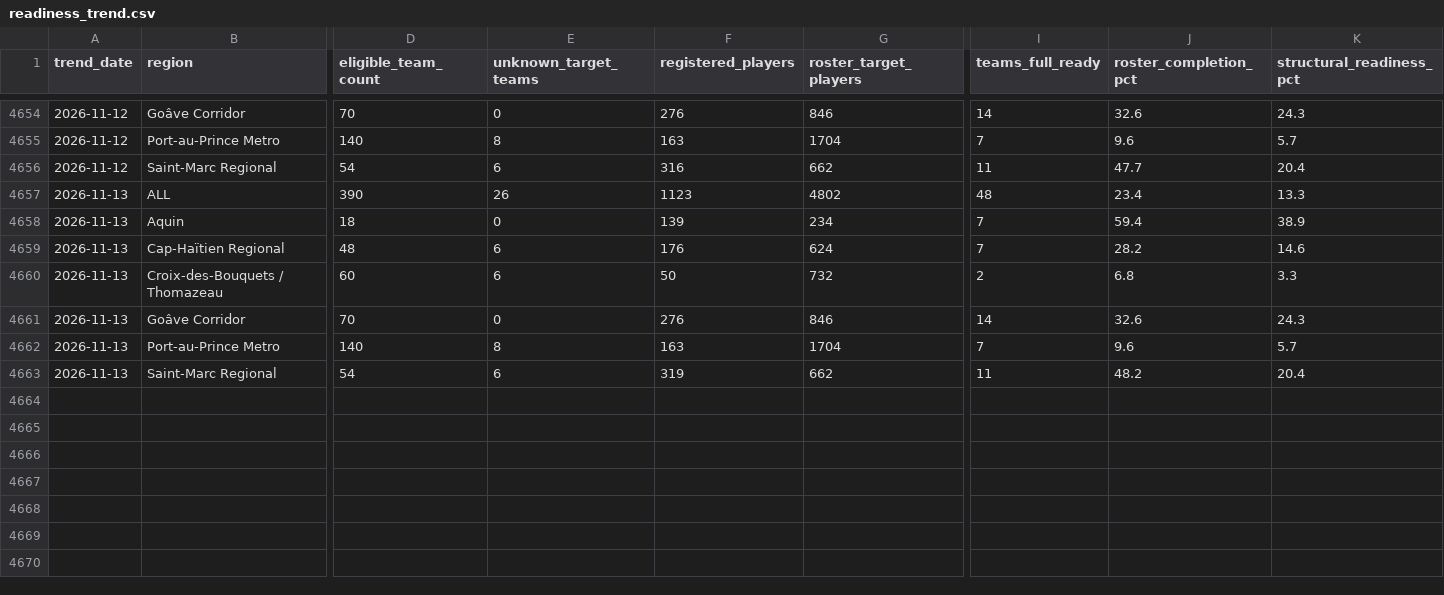
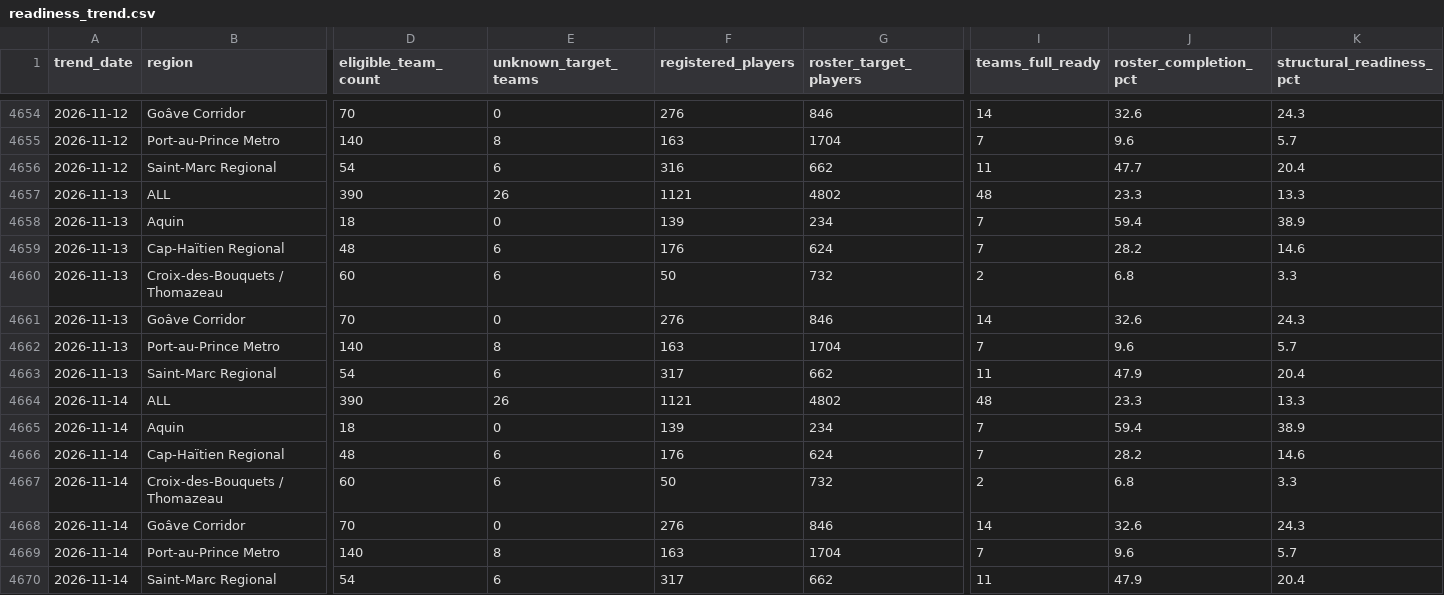
Before and after one commit to cap-git-01/ljh26-monitor, a CSV file: data/readiness_trend.csv, drawn as a sheet; only a part is shown, gaps mark what is left out; rows hold the shown columns only; the diff names each change by its address in the sheet, - before the commit and + after, or states it on an @@ line.

```diff
--- a/data/readiness_trend.csv
+++ b/data/readiness_trend.csv
-F4657 (registered_players): 1123
+F4657 (registered_players): 1121
-J4657 (roster_completion_pct): 23.4
+J4657 (roster_completion_pct): 23.3
-F4663 (registered_players): 319
+F4663 (registered_players): 317
-J4663 (roster_completion_pct): 48.2
+J4663 (roster_completion_pct): 47.9
+row 4664: 2026-11-14 | ALL | 390 | 26 | 1121 | 4802 | 48 | 23.3 | 13.3
+row 4665: 2026-11-14 | Aquin | 18 | 0 | 139 | 234 | 7 | 59.4 | 38.9
+row 4666: 2026-11-14 | Cap-Haïtien Regional | 48 | 6 | 176 | 624 | 7 | 28.2 | 14.6
+row 4667: 2026-11-14 | Croix-des-Bouquets / Thomazeau | 60 | 6 | 50 | 732 | 2 | 6.8 | 3.3
+row 4668: 2026-11-14 | Goâve Corridor | 70 | 0 | 276 | 846 | 14 | 32.6 | 24.3
+row 4669: 2026-11-14 | Port-au-Prince Metro | 140 | 8 | 163 | 1704 | 7 | 9.6 | 5.7
+row 4670: 2026-11-14 | Saint-Marc Regional | 54 | 6 | 317 | 662 | 11 | 47.9 | 20.4
```
Also changed, not shown: data/readiness.csv, 1 other file.
